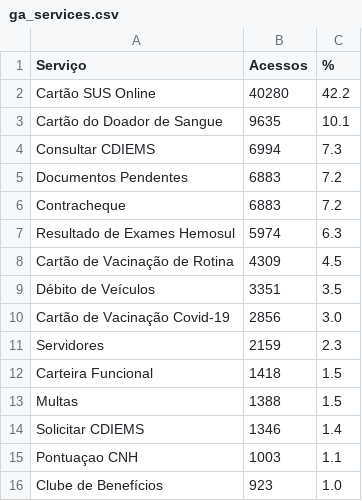
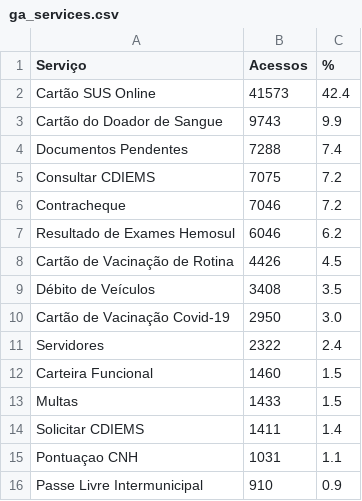
Before and after one commit to fabioramos-02/matomo, a CSV file: matomo-analytics-dashboard/exports/ga_services.csv, drawn as a sheet.

```diff
--- a/matomo-analytics-dashboard/exports/ga_services.csv
+++ b/matomo-analytics-dashboard/exports/ga_services.csv
@@ -1,16 +1,16 @@
 Serviço;Acessos;%
-Cartão SUS Online;40280;42.2
-Cartão do Doador de Sangue;9635;10.1
-Consultar CDIEMS;6994;7.3
-Documentos Pendentes;6883;7.2
-Contracheque;6883;7.2
-Resultado de Exames Hemosul;5974;6.3
-Cartão de Vacinação de Rotina;4309;4.5
-Débito de Veículos;3351;3.5
-Cartão de Vacinação Covid-19;2856;3.0
-Servidores;2159;2.3
-Carteira Funcional;1418;1.5
-Multas;1388;1.5
-Solicitar CDIEMS;1346;1.4
-Pontuaçao CNH;1003;1.1
-Clube de Benefícios;923;1.0
+Cartão SUS Online;41573;42.4
+Cartão do Doador de Sangue;9743;9.9
+Documentos Pendentes;7288;7.4
+Consultar CDIEMS;7075;7.2
+Contracheque;7046;7.2
+Resultado de Exames Hemosul;6046;6.2
+Cartão de Vacinação de Rotina;4426;4.5
+Débito de Veículos;3408;3.5
+Cartão de Vacinação Covid-19;2950;3.0
+Servidores;2322;2.4
+Carteira Funcional;1460;1.5
+Multas;1433;1.5
+Solicitar CDIEMS;1411;1.4
+Pontuaçao CNH;1031;1.1
+Passe Livre Intermunicipal;910;0.9
```
Also changed, not shown: matomo-analytics-dashboard/exports/ga_cities.csv, matomo-analytics-dashboard/exports/ga_funnel.csv, 4 other files.
